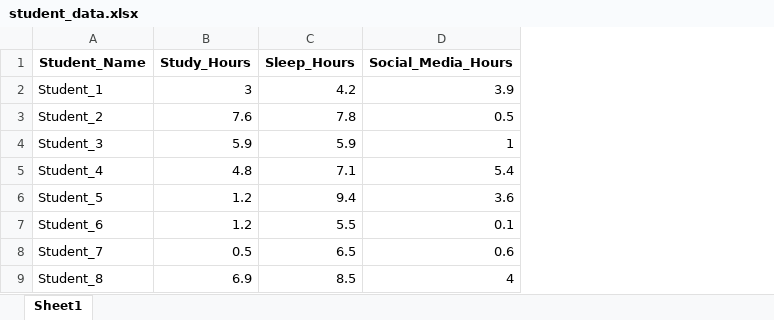
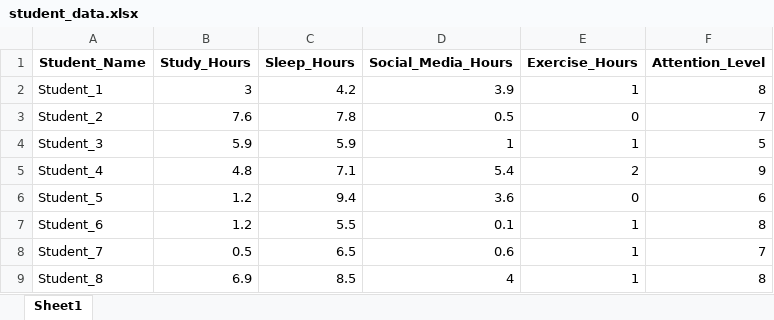
Before and after one commit to SuhaaEV-102/Study-Tracker, an Excel workbook: milestone 2/student_data.xlsx, sheet Sheet1, drawn as a sheet; only a part is shown; values as stored, in another font and other column widths than the file's, no borders; the diff names each change by its address in the sheet, - before the commit and + after, or states it on an @@ line.

Commit message:
commited changes for milestones

```diff
--- a/milestone 2/student_data.xlsx (sheet Sheet1)
+++ b/milestone 2/student_data.xlsx (sheet Sheet1)
+column E (Exercise_Hours), rows 2-9: 1 | 0 | 1 | 2 | 0 | 1 | 1 | 1
+column F (Attention_Level), rows 2-9: 8 | 7 | 5 | 9 | 6 | 8 | 7 | 8
```
Also changed, not shown: milestone 1/rawdata.xlsx, milestone 2/student_clusters.xlsx, 21 other files.
